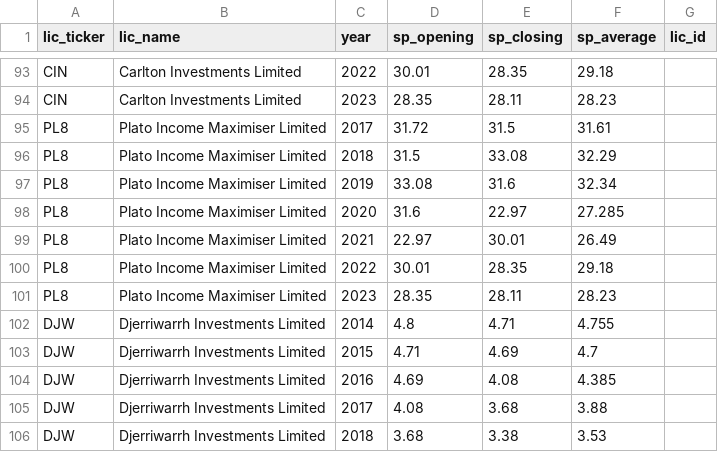
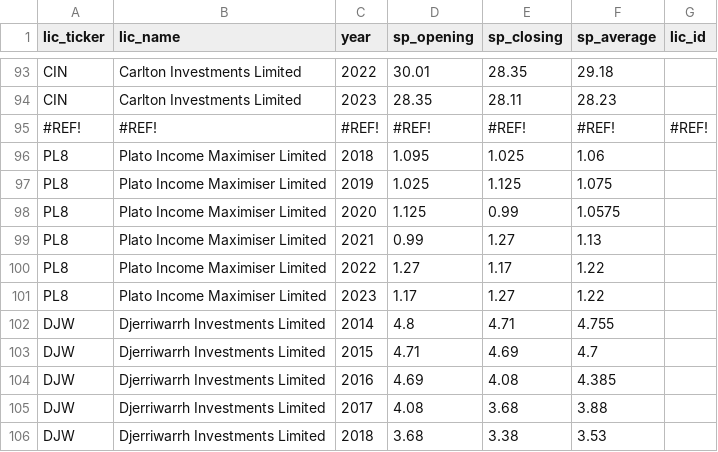
Before and after one commit to JFoxLL/listed-landscape, a CSV file: db/import_data/share_price_summaries_231027.csv (was db/import_data/share_price_summaries_231026.csv), drawn as a sheet; only a part is shown, gaps mark what is left out.

Commit message:
Updating data

```diff
--- a/db/import_data/share_price_summaries_231026.csv
+++ b/db/import_data/share_price_summaries_231027.csv
@@ -94,9 +94,9 @@ CIN,Carlton Investments Limited,2022,30.01,28.35,29.18,
 CIN,Carlton Investments Limited,2023,28.35,28.11,28.23,
-PL8,Plato Income Maximiser Limited,2017,31.72,31.5,31.61,
-PL8,Plato Income Maximiser Limited,2018,31.5,33.08,32.29,
-PL8,Plato Income Maximiser Limited,2019,33.08,31.6,32.34,
-PL8,Plato Income Maximiser Limited,2020,31.6,22.97,27.285,
-PL8,Plato Income Maximiser Limited,2021,22.97,30.01,26.49,
-PL8,Plato Income Maximiser Limited,2022,30.01,28.35,29.18,
-PL8,Plato Income Maximiser Limited,2023,28.35,28.11,28.23,
+#REF!,#REF!,#REF!,#REF!,#REF!,#REF!,#REF!
+PL8,Plato Income Maximiser Limited,2018,1.095,1.025,1.06,
+PL8,Plato Income Maximiser Limited,2019,1.025,1.125,1.075,
+PL8,Plato Income Maximiser Limited,2020,1.125,0.99,1.0575,
+PL8,Plato Income Maximiser Limited,2021,0.99,1.27,1.13,
+PL8,Plato Income Maximiser Limited,2022,1.27,1.17,1.22,
+PL8,Plato Income Maximiser Limited,2023,1.17,1.27,1.22,
 DJW,Djerriwarrh Investments Limited,2014,4.8,4.71,4.755,
```
Also changed, not shown: 7 other files.
